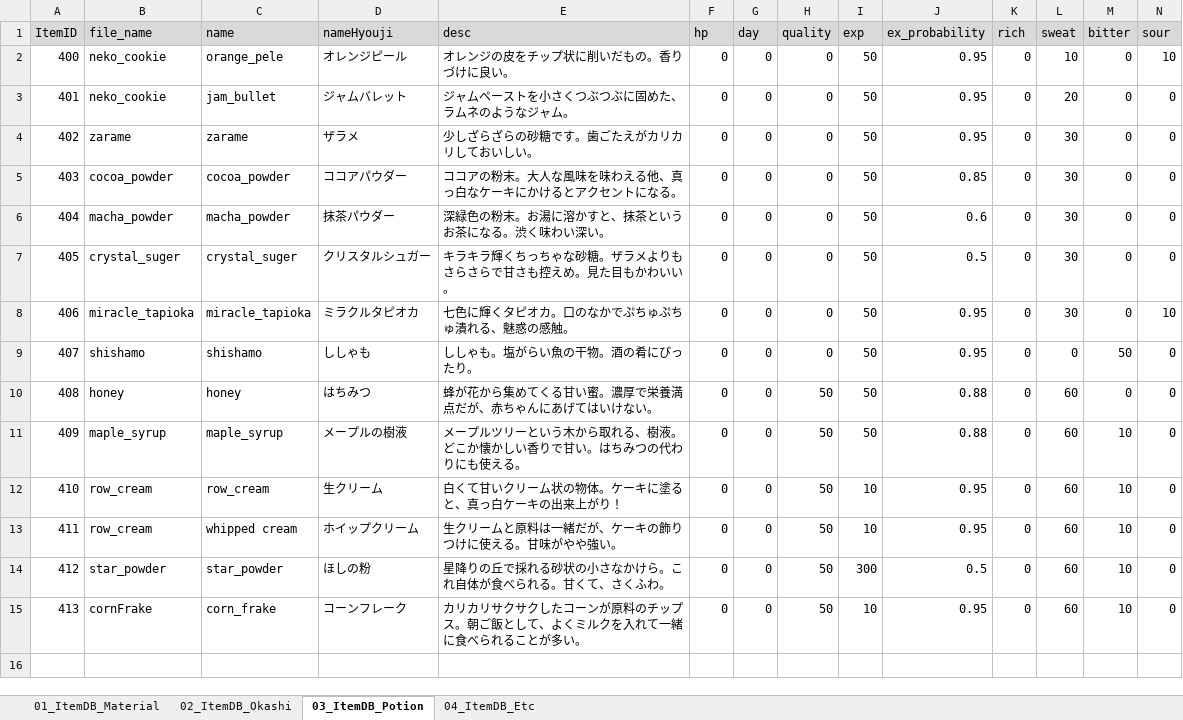
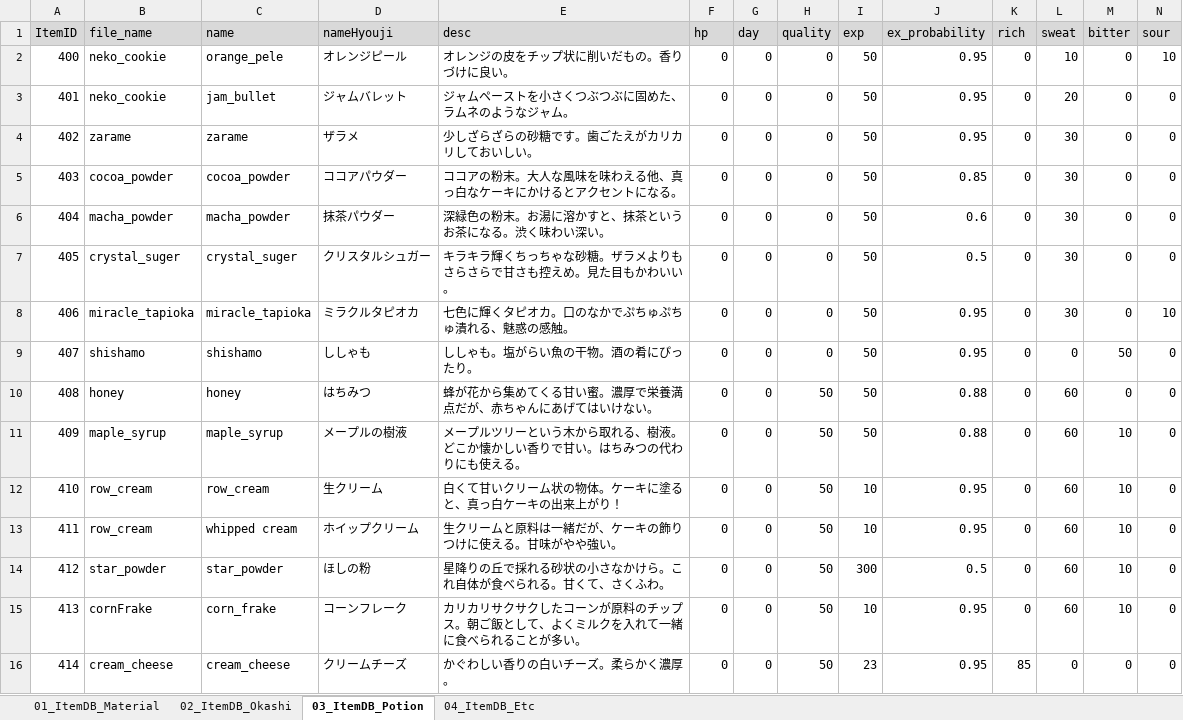
Before and after one commit to matoarita/Okashi_Atlier2, an Excel workbook: Assets/Excel_Data/Entity_ItemDataBase.xlsx, sheet 03_ItemDB_Potion, drawn as a sheet; only a part is shown; values as stored, in another font and other column widths than the file's, no borders; rows hold the shown columns only; the diff names each change by its address in the sheet, - before the commit and + after, or states it on an @@ line.

```diff
--- a/Assets/Excel_Data/Entity_ItemDataBase.xlsx (sheet 03_ItemDB_Potion)
+++ b/Assets/Excel_Data/Entity_ItemDataBase.xlsx (sheet 03_ItemDB_Potion)
+row 16: 414 | cream_cheese | cream_cheese | クリームチーズ | かぐわしい香りの白いチーズ。柔らかく濃厚。 | 0 | 0 | 50 | 23 | 0.95 | 85 | 0 | 0 | 0
```
Also changed, not shown: sheet 01_ItemDB_Material, sheet 02_ItemDB_Okashi, Assets/Excel_Data/Entity_slotNameDataBase.xlsx, 43 other files.
